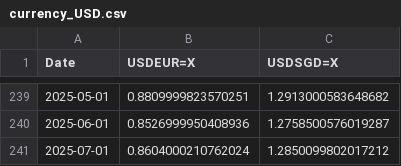
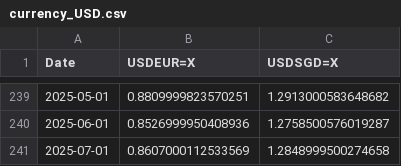
Before and after one commit to solerem/ETFs, a CSV file: data_dir/currency_USD.csv, drawn as a sheet; only a part is shown, gaps mark what is left out.

```diff
--- a/data_dir/currency_USD.csv
+++ b/data_dir/currency_USD.csv
@@ -240,2 +240,2 @@ Date,USDEUR=X,USDSGD=X
 2025-06-01,0.8526999950408936,1.2758500576019287
-2025-07-01,0.8604000210762024,1.2850099802017212
+2025-07-01,0.8607000112533569,1.2848999500274658
```
Also changed, not shown: data_dir/curr_etf.csv, data_dir/nav.csv, 6 other files.
